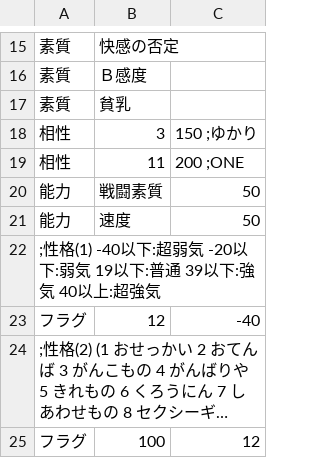
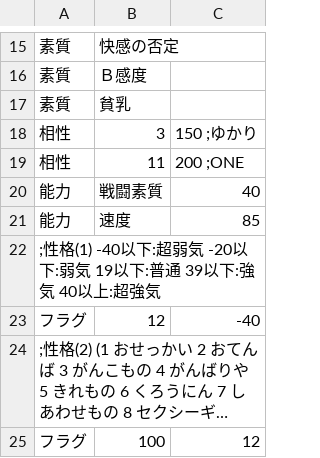
Before and after one commit to average34/eraVoiceroidShokushuQ, a CSV file: CSV/CHARA/Chara12_IA.csv, drawn as a sheet; only a part is shown, gaps mark what is left out; long unchanged cells end in ….

```diff
--- a/CSV/CHARA/Chara12_IA.csv
+++ b/CSV/CHARA/Chara12_IA.csv
@@ -19,4 +19,4 @@
 相性,11,200 ;ONE
-能力,戦闘素質,50
-能力,速度,50
+能力,戦闘素質,40
+能力,速度,85
 ;性格(1) -40以下:超弱気 -20以下:弱気 19以下:普通 39以下:強気 40以上:超強気
```
Also changed, not shown: CSV/CHARA/Chara11_ONE.csv, CSV/CHARA/Chara14_ウナ.csv, 10 other files.
